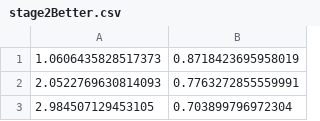
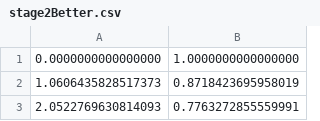
Before and after one commit to sillyPhotons/NSCLC_Modelling, a CSV file: Data/stage2Better.csv, drawn as a sheet; only a part is shown; the shorter side is filled out with more unchanged rows.

```diff
--- a/Data/stage2Better.csv
+++ b/Data/stage2Better.csv
@@ -1 +1,2 @@
+0.0000000000000000, 1.0000000000000000
 1.0606435828517373, 0.8718423695958019
```
Also changed, not shown: Data/stage3ABetter.csv, Data/stage3BBetter.csv, 46 other files.
